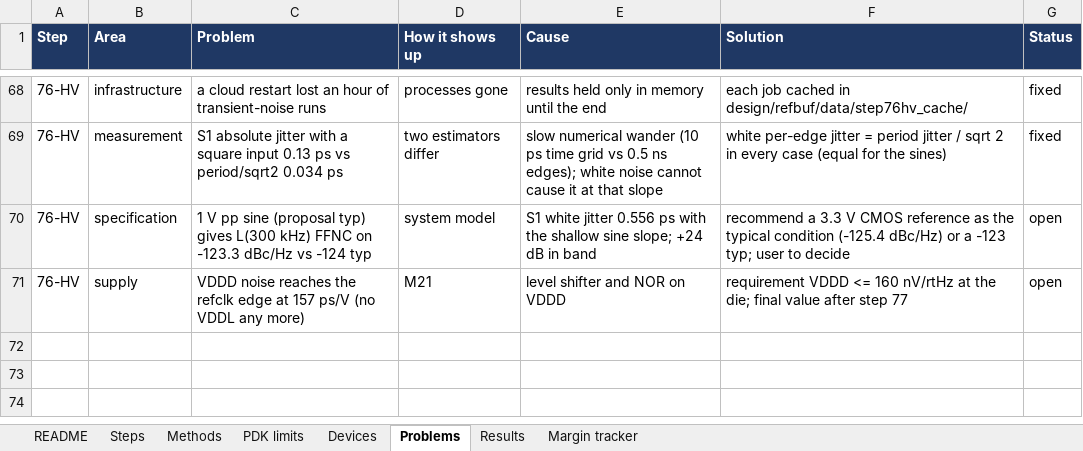
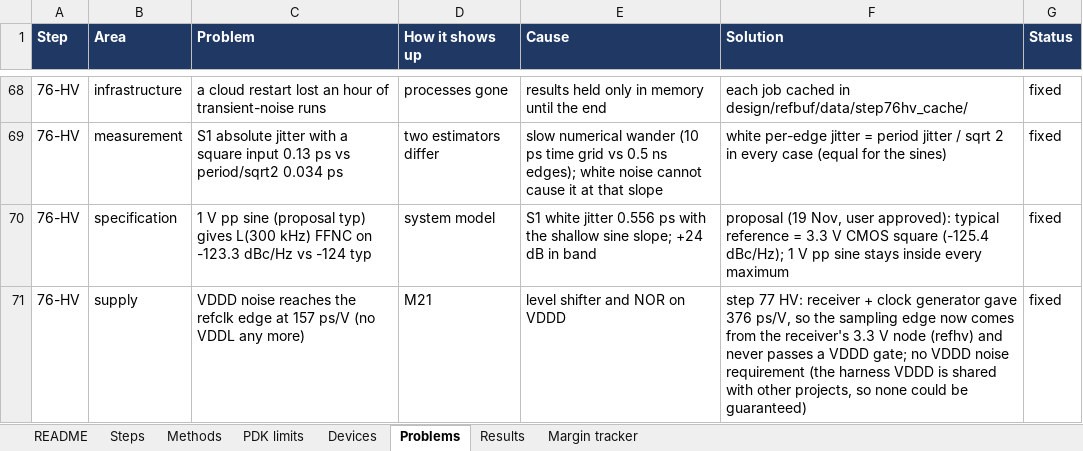
Before and after one commit to ahmedjubayeraj1/SSPLL, an Excel workbook: design/SSPLL_design_log.xlsx, sheet Problems, drawn as a sheet; only a part is shown, gaps mark what is left out; values as stored, in another font and other column widths than the file's, no borders; the diff names each change by its address in the sheet, - before the commit and + after, or states it on an @@ line.

```diff
--- a/design/SSPLL_design_log.xlsx (sheet Problems)
+++ b/design/SSPLL_design_log.xlsx (sheet Problems)
-F70 (Solution): recommend a 3.3 V CMOS reference as the typical condition (-125.4 dBc/Hz) or a -123 typ; user to decide
+F70 (Solution): proposal (19 Nov, user approved): typical reference = 3.3 V CMOS square (-125.4 dBc/Hz); 1 V pp sine stays inside every maximum
-G70:G71 (Status): open
+G70:G71 (Status): fixed
-F71 (Solution): requirement VDDD <= 160 nV/rtHz at the die; final value after step 77
+F71 (Solution): step 77 HV: receiver + clock generator gave 376 ps/V, so the sampling edge now comes from the receiver's 3.3 V node (refhv) and never passes a VDDD gate; no VDDD noise requirement (the harness VDDD is shared with other projects, so none could be guaranteed)
```
Also changed, not shown: 8 other files.
